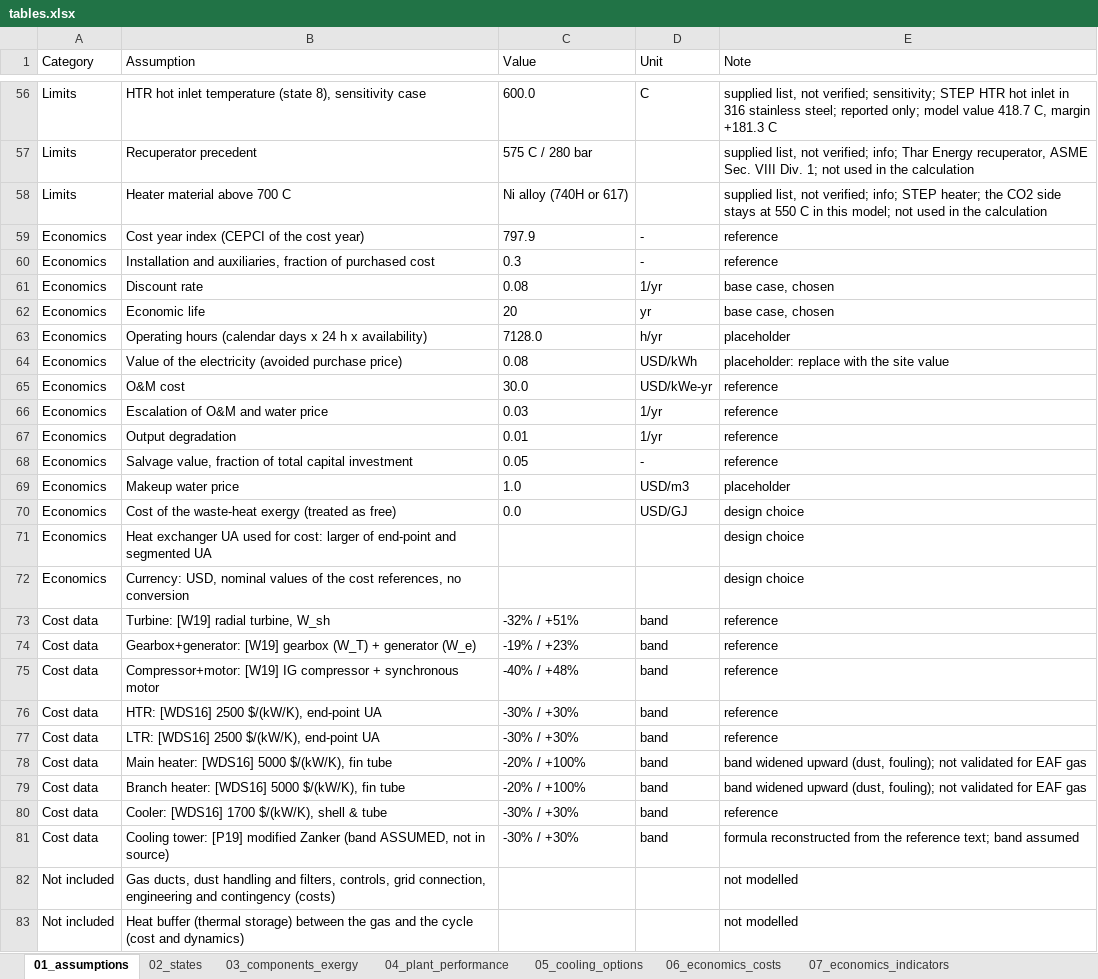
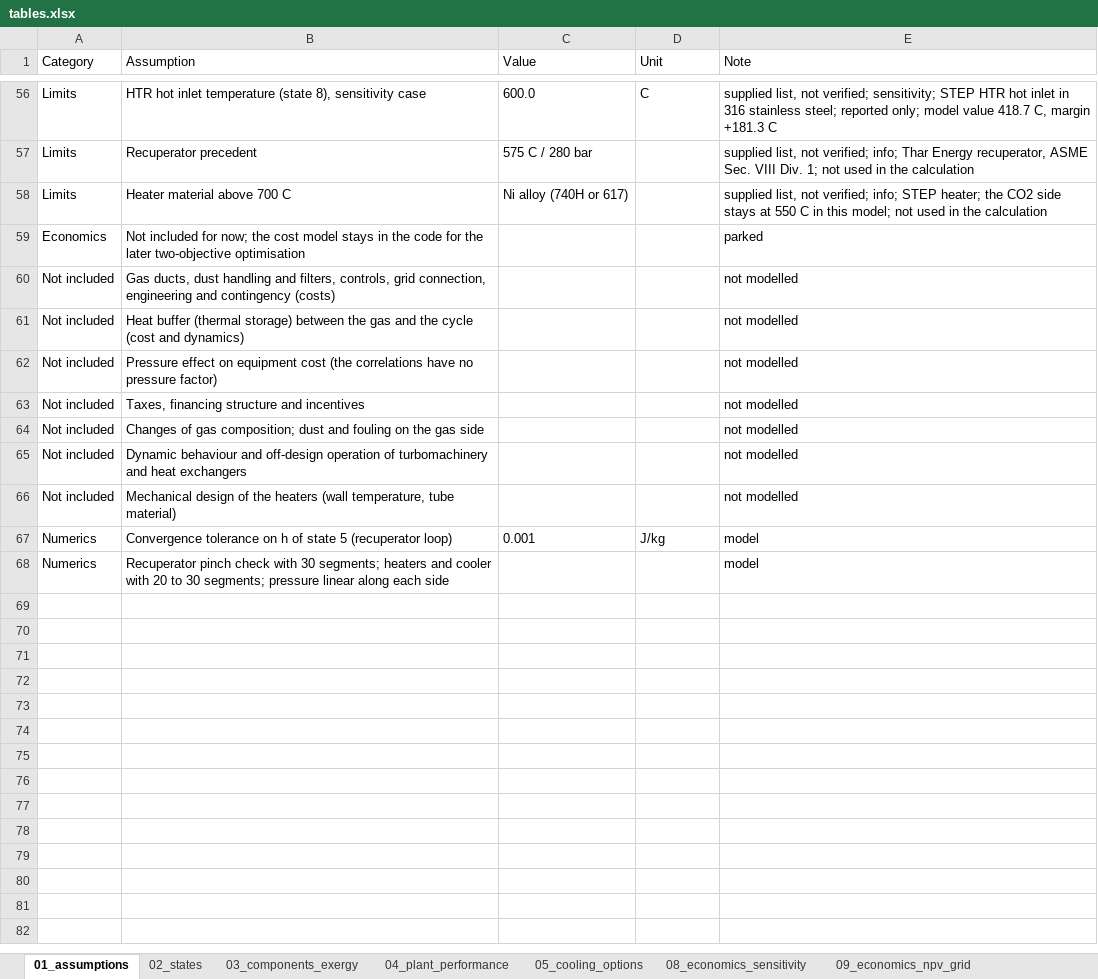
Before and after one commit to Mahdi-Mehrpour/sCO2, an Excel workbook: tables/tables.xlsx, sheet 01_assumptions, drawn as a sheet; only a part is shown, gaps mark what is left out; the shorter side is filled out with more unchanged rows; values as stored, in another font and other column widths than the file's, no borders; removed rows and columns are numbered as before the commit, all else as after; the diff covers the shown part only; the diff names each change by its address in the sheet, - before the commit and + after, or states it on an @@ line.

Commit message:
Switch the design pipeline to 685 C / 48.4 kg/s and regenerate base tables and figures

```diff
--- a/tables/tables.xlsx (sheet 01_assumptions)
+++ b/tables/tables.xlsx (sheet 01_assumptions)
-sheet tab: 06_economics_costs
-sheet tab: 07_economics_indicators
-row 59: Economics | Cost year index (CEPCI of the cost year) | 797.9 | - | reference
-row 60: Economics | Installation and auxiliaries, fraction of purchased cost | 0.3 | - | reference
-row 61: Economics | Discount rate | 0.08 | 1/yr | base case, chosen
-row 62: Economics | Economic life | 20 | yr | base case, chosen
-row 63: Economics | Operating hours (calendar days x 24 h x availability) | 7128.0 | h/yr | placeholder
-row 64: Economics | Value of the electricity (avoided purchase price) | 0.08 | USD/kWh | placeholder: replace with the site value
-row 65: Economics | O&M cost | 30.0 | USD/kWe-yr | reference
-row 66: Economics | Escalation of O&M and water price | 0.03 | 1/yr | reference
-row 67: Economics | Output degradation | 0.01 | 1/yr | reference
-row 68: Economics | Salvage value, fraction of total capital investment | 0.05 | - | reference
-row 69: Economics | Makeup water price | 1.0 | USD/m3 | placeholder
-row 70: Economics | Cost of the waste-heat exergy (treated as free) | 0.0 | USD/GJ | design choice
-row 71: Economics | Heat exchanger UA used for cost: larger of end-point and segmented UA |  |  | design choice
-row 72: Economics | Currency: USD, nominal values of the cost references, no conversion |  |  | design choice
-row 73: Cost data | Turbine: [W19] radial turbine, W_sh | -32% / +51% | band | reference
-row 74: Cost data | Gearbox+generator: [W19] gearbox (W_T) + generator (W_e) | -19% / +23% | band | reference
-row 75: Cost data | Compressor+motor: [W19] IG compressor + synchronous motor | -40% / +48% | band | reference
-row 76: Cost data | HTR: [WDS16] 2500 $/(kW/K), end-point UA | -30% / +30% | band | reference
-row 77: Cost data | LTR: [WDS16] 2500 $/(kW/K), end-point UA | -30% / +30% | band | reference
-row 78: Cost data | Main heater: [WDS16] 5000 $/(kW/K), fin tube | -20% / +100% | band | band widened upward (dust, fouling); not validated for EAF gas
-row 79: Cost data | Branch heater: [WDS16] 5000 $/(kW/K), fin tube | -20% / +100% | band | band widened upward (dust, fouling); not validated for EAF gas
-row 80: Cost data | Cooler: [WDS16] 1700 $/(kW/K), shell & tube | -30% / +30% | band | reference
-row 81: Cost data | Cooling tower: [P19] modified Zanker (band ASSUMED, not in source) | -30% / +30% | band | formula reconstructed from the reference text; band assumed
+row 59: Economics | Not included for now; the cost model stays in the code for the later two-objective optimisation |  |  | parked
```
Also changed, not shown: 1 added row, 4 removed rows and 4 edited cells elsewhere in this sheet, sheet 03_components_exergy, sheet 05_cooling_options, sheet 02_states, sheet 04_plant_performance, other sheet tabs, 12 other files.
